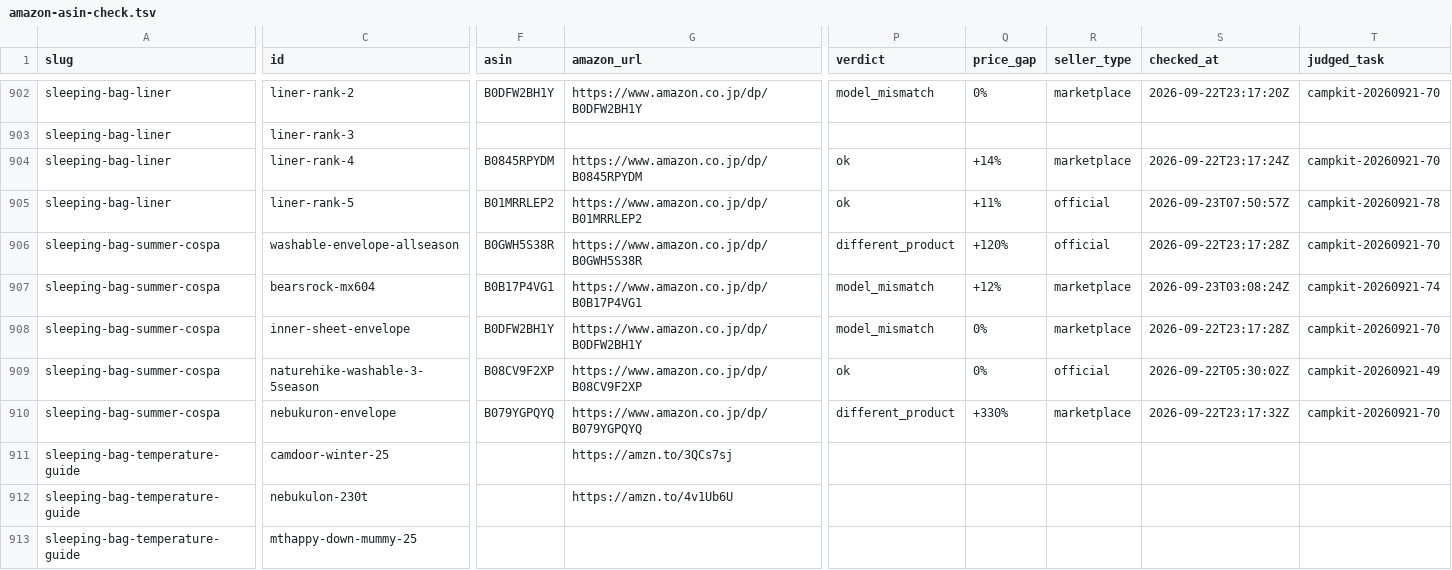
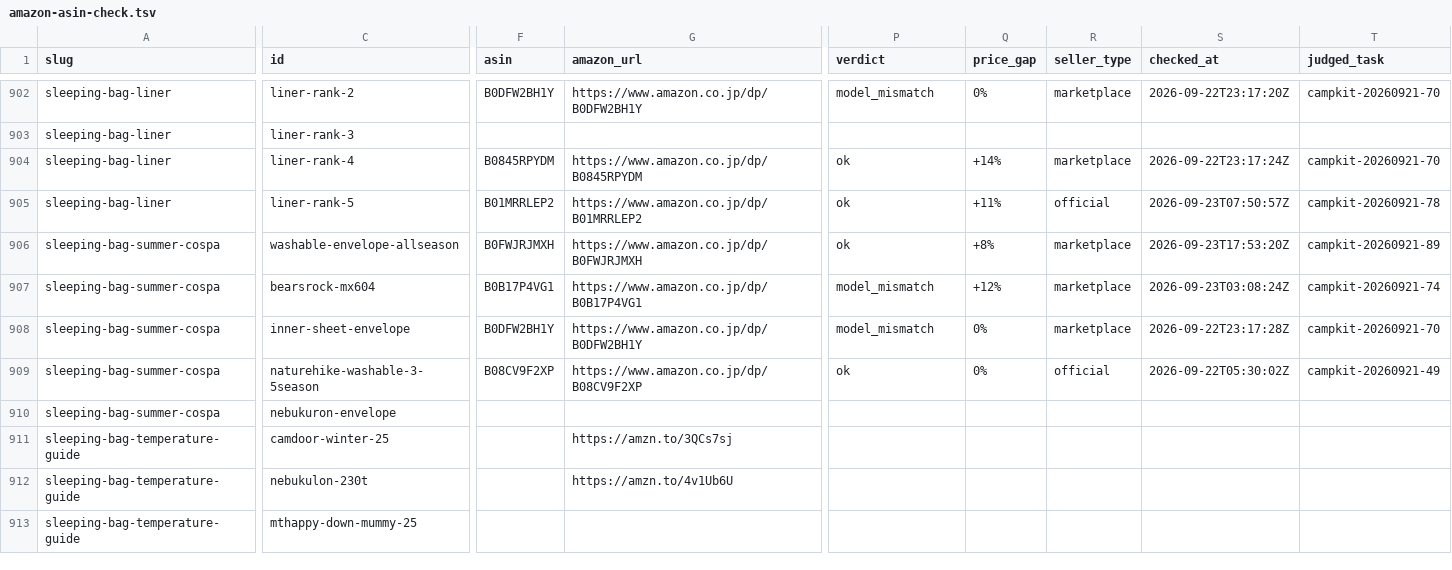
Before and after one commit to tanoue-boop/camp-kit-guide, a TSV file: _file/amazon-asin-check.tsv, drawn as a sheet; only a part is shown, gaps mark what is left out; the diff covers the shown part only; the diff names each change by its address in the sheet, - before the commit and + after, or states it on an @@ line.

```diff
--- a/_file/amazon-asin-check.tsv
+++ b/_file/amazon-asin-check.tsv
-F906 (asin): B0GWH5S38R
+F906 (asin): B0FWJRJMXH
-G906 (amazon_url): https://www.amazon.co.jp/dp/B0GWH5S38R
+G906 (amazon_url): https://www.amazon.co.jp/dp/B0FWJRJMXH
-P906 (verdict): different_product
+P906 (verdict): ok
-Q906 (price_gap): +120%
+Q906 (price_gap): +8%
-R906 (seller_type): official
+R906 (seller_type): marketplace
-S906 (checked_at): 2026-09-22T23:17:28Z
+S906 (checked_at): 2026-09-23T17:53:20Z
-T906 (judged_task): campkit-20260921-70
+T906 (judged_task): campkit-20260921-89
-F910 (asin): B079YGPQYQ
+F910 (asin): (empty)
-G910 (amazon_url): https://www.amazon.co.jp/dp/B079YGPQYQ
+G910 (amazon_url): (empty)
-P910 (verdict): different_product
+P910 (verdict): (empty)
-Q910 (price_gap): +330%
+Q910 (price_gap): (empty)
-R910 (seller_type): marketplace
+R910 (seller_type): (empty)
-S910 (checked_at): 2026-09-22T23:17:32Z
+S910 (checked_at): (empty)
-T910 (judged_task): campkit-20260921-70
+T910 (judged_task): (empty)
```
Also changed, not shown: 27 edited cells elsewhere in this file, _file/article-fix-backlog.tsv, 3 other files.
